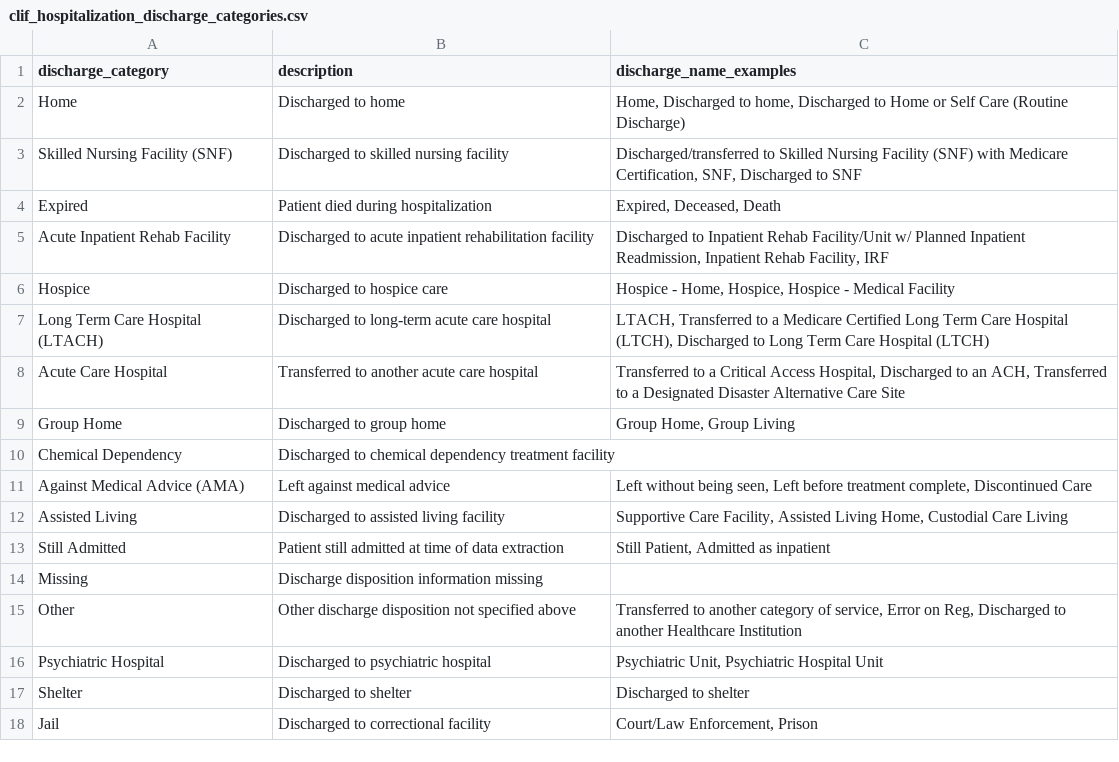
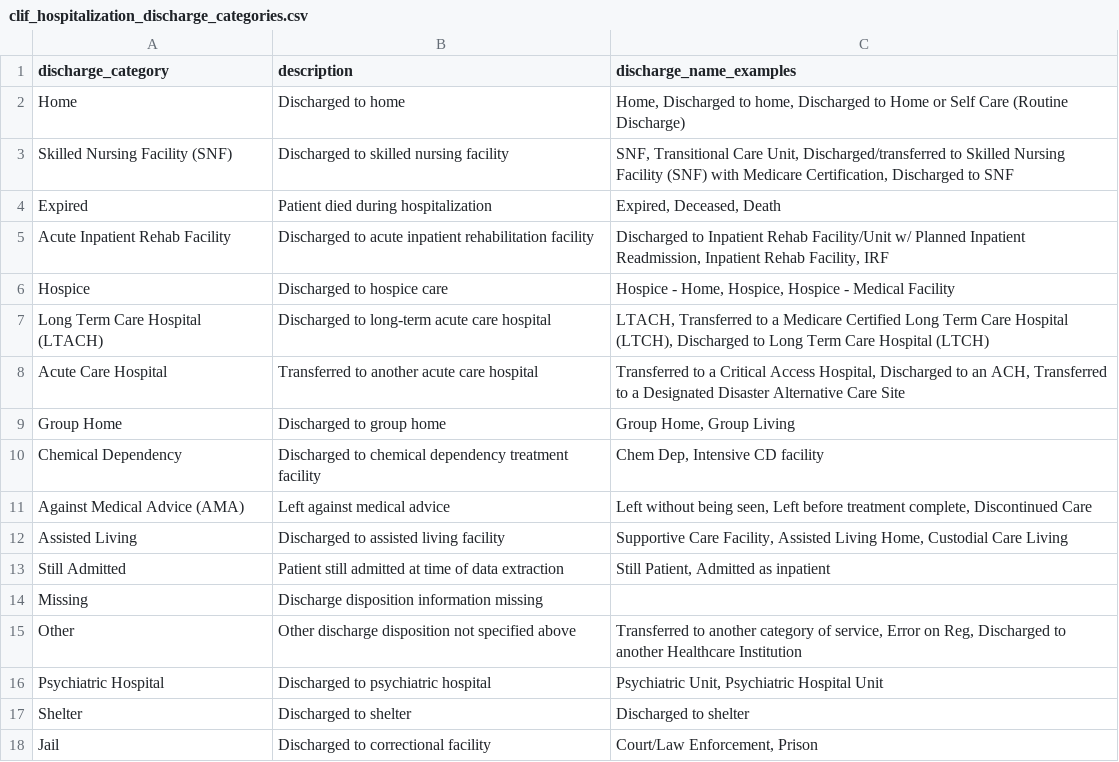
Before and after one commit to Common-Longitudinal-ICU-data-Format/CLIF, a CSV file: mCIDE/hospitalization/clif_hospitalization_discharge_categories.csv, drawn as a sheet; the diff names each change by its address in the sheet, - before the commit and + after, or states it on an @@ line.

```diff
--- a/mCIDE/hospitalization/clif_hospitalization_discharge_categories.csv
+++ b/mCIDE/hospitalization/clif_hospitalization_discharge_categories.csv
-C3 (discharge_name_examples): Discharged/transferred to Skilled Nursing Facility (SNF) with Medicare Certification, SNF, Discharged to…
+C3 (discharge_name_examples): SNF, Transitional Care Unit, Discharged/transferred to Skilled Nursing Facility (SNF) with Medicare Certification, Discharged to…
-C10 (discharge_name_examples): (empty)
+C10 (discharge_name_examples): Chem Dep, Intensive CD facility
```
Also changed, not shown: mCIDE/hospitalization/clif_hospitalization_admission_type_categories.csv.
